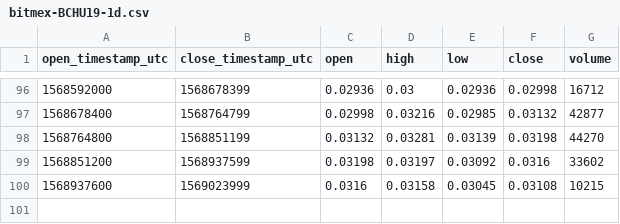
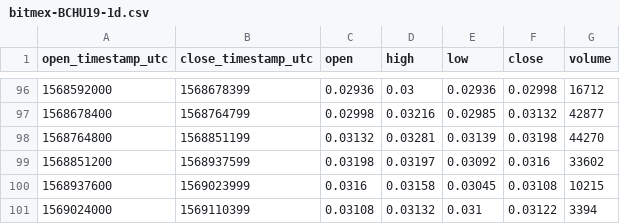
Before and after one commit to cryptobigbro/bitmex-BCHU19, a CSV file: bitmex-BCHU19-1d.csv, drawn as a sheet; only a part is shown, gaps mark what is left out.

```diff
--- a/bitmex-BCHU19-1d.csv
+++ b/bitmex-BCHU19-1d.csv
@@ -100 +100,2 @@ open_timestamp_utc,close_timestamp_utc,open,high,low,close,volume
 1568937600,1569023999,0.0316,0.03158,0.03045,0.03108,10215
+1569024000,1569110399,0.03108,0.03132,0.031,0.03122,3394
```
Also changed, not shown: bitmex-BCHU19-1h.csv.
